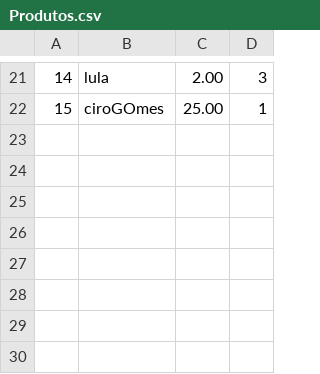
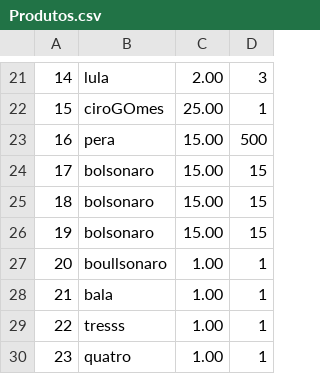
Before and after one commit to AnnaLuSant/projetos_em_C, a CSV file: produto/Produtos.csv, drawn as a sheet; only a part is shown, gaps mark what is left out; the diff names each change by its address in the sheet, - before the commit and + after, or states it on an @@ line.

```diff
--- a/produto/Produtos.csv
+++ b/produto/Produtos.csv
+row 23: 16 | pera | 15.00 | 500
+row 24: 17 | bolsonaro | 15.00 | 15
+row 25: 18 | bolsonaro | 15.00 | 15
+row 26: 19 | bolsonaro | 15.00 | 15
+row 27: 20 | boullsonaro | 1.00 | 1
+row 28: 21 | bala | 1.00 | 1
+row 29: 22 | tresss | 1.00 | 1
+row 30: 23 | quatro | 1.00 | 1
```
Also changed, not shown: 2 other files.
